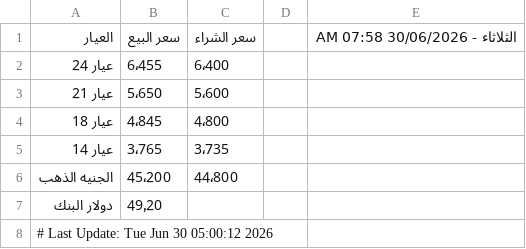
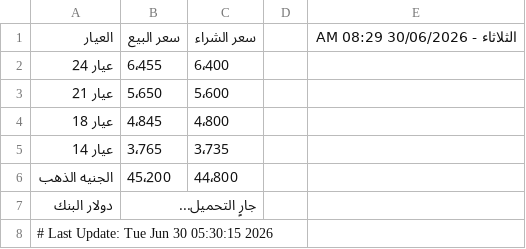
Before and after one commit to abodaapp-hash/-update_gold_prices.py, a CSV file: data/gold_prices.csv, drawn as a sheet.

```diff
--- a/data/gold_prices.csv
+++ b/data/gold_prices.csv
@@ -1,2 +1,2 @@
-العيار,سعر البيع,سعر الشراء,,الثلاثاء - 30/06/2026 07:58 AM
+العيار,سعر البيع,سعر الشراء,,الثلاثاء - 30/06/2026 08:29 AM
 عيار 24,6٬455,6٬400,,
@@ -6,3 +6,3 @@
 الجنيه الذهب,45٬200,44٬800,,
-دولار البنك,49٫20,,,
-# Last Update: Tue Jun 30 05:00:12 2026
+دولار البنك,جارٍ التحميل...,,,
+# Last Update: Tue Jun 30 05:30:15 2026
```
